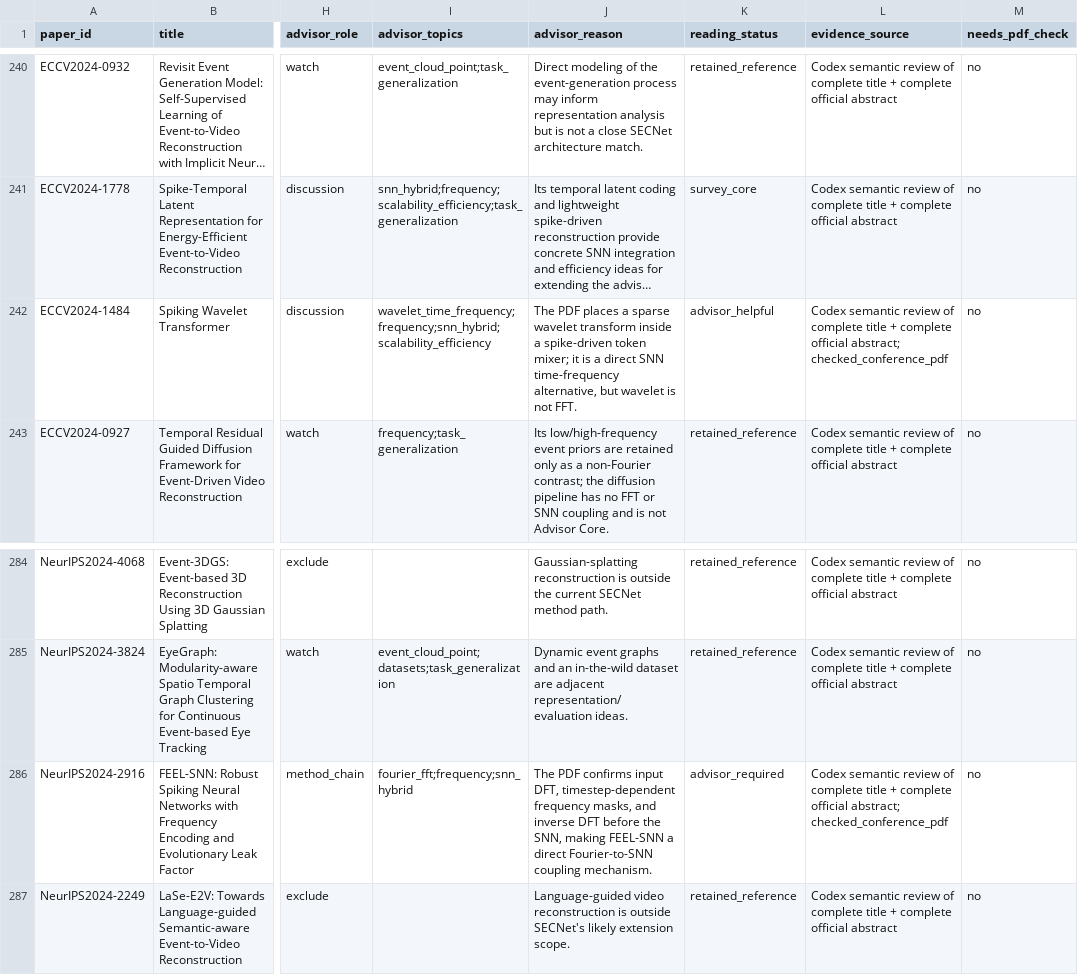
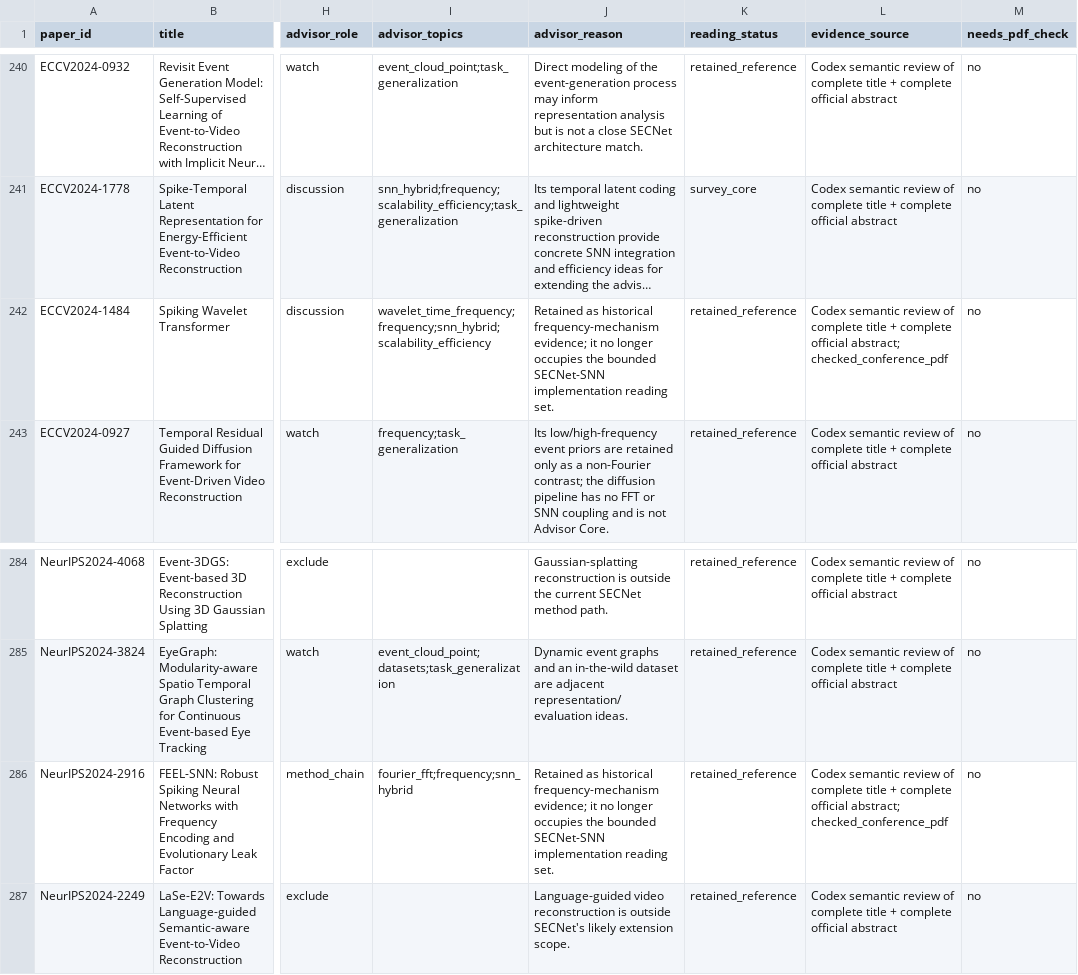
Before and after one commit to QuanHaHQuan/snn-event-camera-review, a CSV file: 00-index/paper-selection.csv, drawn as a sheet; only a part is shown, gaps mark what is left out; long unchanged cells end in …; the diff covers the shown part only; the diff names each change by its address in the sheet, - before the commit and + after, or states it on an @@ line.

Commit message:
Sync review state and advisor reading set

```diff
--- a/00-index/paper-selection.csv
+++ b/00-index/paper-selection.csv
-J242 (advisor_reason): The PDF places a sparse wavelet transform inside a spike-driven token mixer; it is a direct SNN time-frequency alternative, but wavelet is not FFT.
+J242 (advisor_reason): Retained as historical frequency-mechanism evidence; it no longer occupies the bounded SECNet-SNN implementation reading set.
-K242 (reading_status): advisor_helpful
+K242 (reading_status): retained_reference
-J286 (advisor_reason): The PDF confirms input DFT, timestep-dependent frequency masks, and inverse DFT before the SNN, making FEEL-SNN a direct Fourier-to-SNN coupling mechanism.
+J286 (advisor_reason): Retained as historical frequency-mechanism evidence; it no longer occupies the bounded SECNet-SNN implementation reading set.
-K286 (reading_status): advisor_required
+K286 (reading_status): retained_reference
```
Also changed, not shown: 40 edited cells elsewhere in this file, 23 other files.
